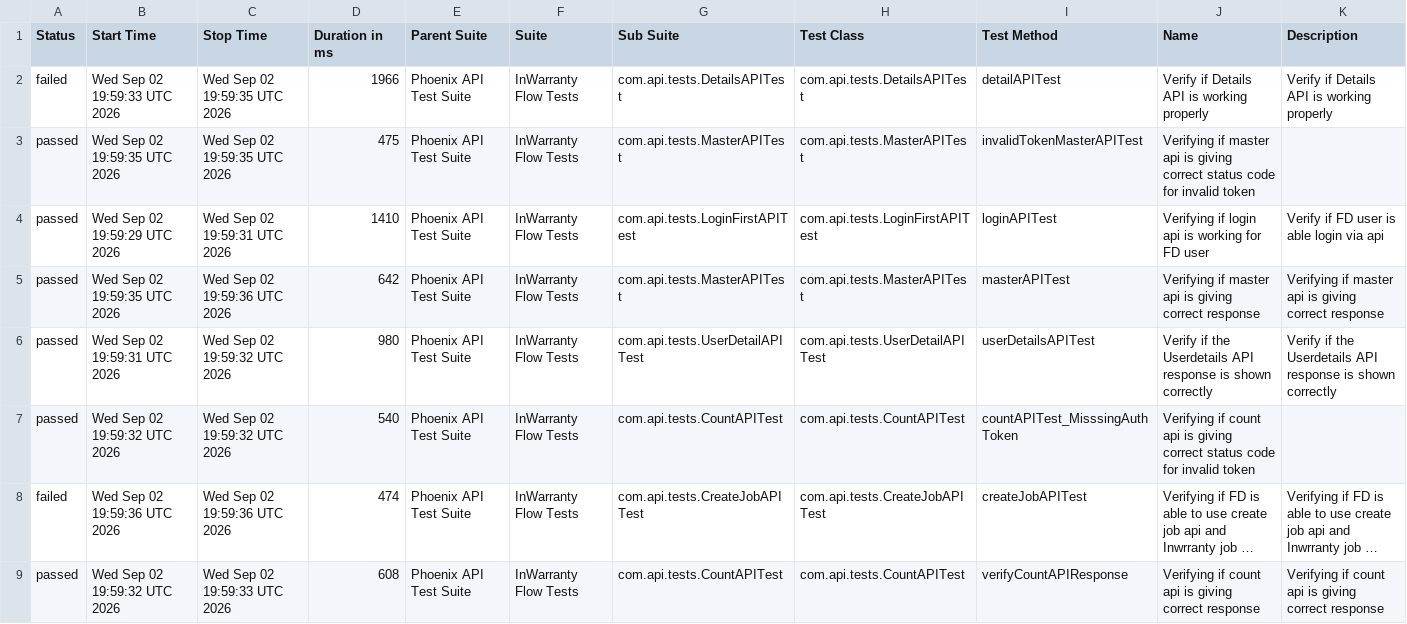
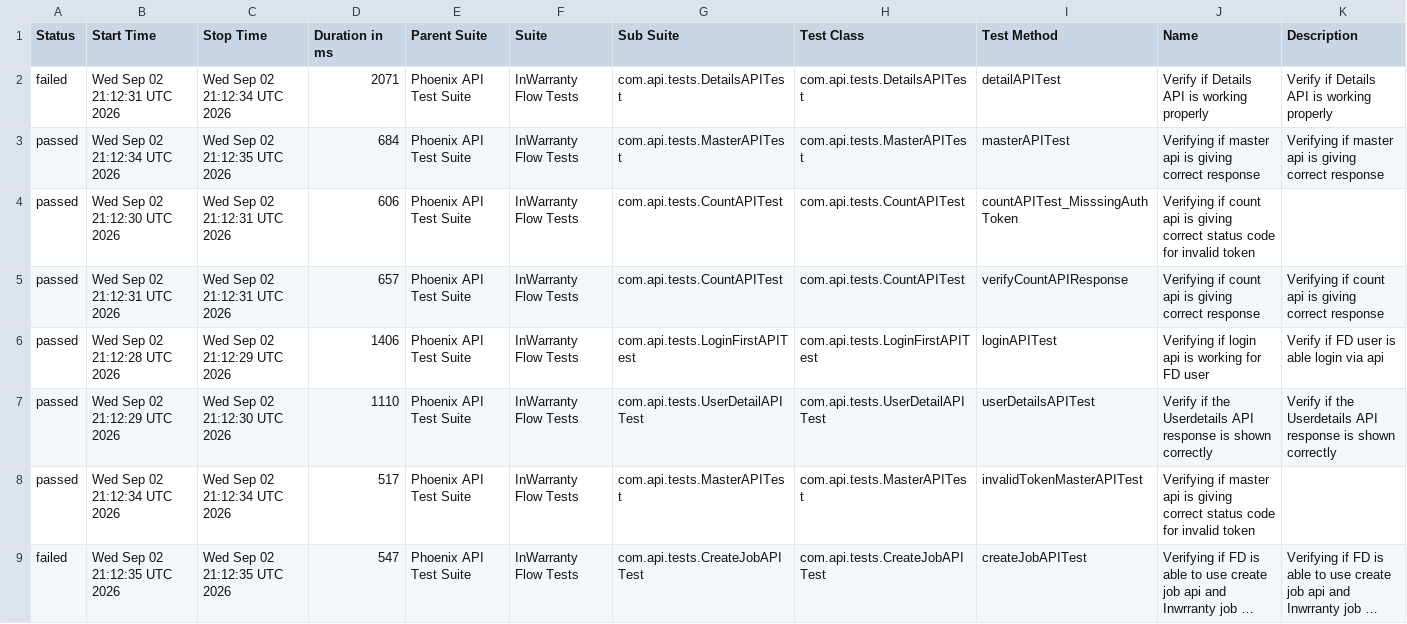
Before and after one commit to taarun96/APIAutomationFrameWork, a CSV file: data/suites.csv, drawn as a sheet; long unchanged cells end in …; removed rows and columns are numbered as before the commit, all else as after; the diff names each change by its address in the sheet, - before the commit and + after, or states it on an @@ line.

```diff
--- a/data/suites.csv
+++ b/data/suites.csv
-B2 (Start Time): Wed Sep 02 19:59:33 UTC 2026
+B2 (Start Time): Wed Sep 02 21:12:31 UTC 2026
-C2 (Stop Time): Wed Sep 02 19:59:35 UTC 2026
+C2 (Stop Time): Wed Sep 02 21:12:34 UTC 2026
-D2 (Duration in ms): 1966
+D2 (Duration in ms): 2071
-B3 (Start Time): Wed Sep 02 19:59:35 UTC 2026
+B3 (Start Time): Wed Sep 02 21:12:34 UTC 2026
-C3 (Stop Time): Wed Sep 02 19:59:35 UTC 2026
+C3 (Stop Time): Wed Sep 02 21:12:35 UTC 2026
-D3 (Duration in ms): 475
+D3 (Duration in ms): 684
-I3 (Test Method): invalidTokenMasterAPITest
+I3 (Test Method): masterAPITest
-J3 (Name): …giving correct status code for invalid token
+J3 (Name): …giving correct response
-K3 (Description): (empty)
+K3 (Description): Verifying if master api is giving correct response
+row 4: passed | Wed Sep 02 21:12:30 UTC 2026 | Wed Sep 02 21:12:31 UTC 2026 | 606 | Phoenix API Test Suite | InWarranty Flow Tests | com.api.tests.CountAPITest | com.api.tests.CountAPITest | countAPITest_MisssingAuthToken | Verifying if count api is giving correct status code for invalid token
+row 5: passed | Wed Sep 02 21:12:31 UTC 2026 | Wed Sep 02 21:12:31 UTC 2026 | 657 | Phoenix API Test Suite | InWarranty Flow Tests | com.api.tests.CountAPITest | com.api.tests.CountAPITest | verifyCountAPIResponse | Verifying if count api is giving correct response | Verifying if count api is giving correct response
-B6 (Start Time): Wed Sep 02 19:59:29 UTC 2026
+B6 (Start Time): Wed Sep 02 21:12:28 UTC 2026
-C6 (Stop Time): Wed Sep 02 19:59:31 UTC 2026
+C6 (Stop Time): Wed Sep 02 21:12:29 UTC 2026
-D6 (Duration in ms): 1410
+D6 (Duration in ms): 1406
-row 5: passed | Wed Sep 02 19:59:35 UTC 2026 | Wed Sep 02 19:59:36 UTC 2026 | 642 | Phoenix API Test Suite | InWarranty Flow Tests | com.api.tests.MasterAPITest | com.api.tests.MasterAPITest | masterAPITest | Verifying if master api is giving correct response | Verifying if master api is giving correct response
-B7 (Start Time): Wed Sep 02 19:59:31 UTC 2026
+B7 (Start Time): Wed Sep 02 21:12:29 UTC 2026
-C7 (Stop Time): Wed Sep 02 19:59:32 UTC 2026
+C7 (Stop Time): Wed Sep 02 21:12:30 UTC 2026
-D7 (Duration in ms): 980
+D7 (Duration in ms): 1110
-B8 (Start Time): Wed Sep 02 19:59:32 UTC 2026
+B8 (Start Time): Wed Sep 02 21:12:34 UTC 2026
-C8 (Stop Time): Wed Sep 02 19:59:32 UTC 2026
+C8 (Stop Time): Wed Sep 02 21:12:34 UTC 2026
-D8 (Duration in ms): 540
+D8 (Duration in ms): 517
-G8 (Sub Suite): com.api.tests.CountAPITest
+G8 (Sub Suite): com.api.tests.MasterAPITest
-H8 (Test Class): com.api.tests.CountAPITest
+H8 (Test Class): com.api.tests.MasterAPITest
-I8 (Test Method): countAPITest_MisssingAuthToken
+I8 (Test Method): invalidTokenMasterAPITest
-J8 (Name): Verifying if count api is…
+J8 (Name): Verifying if master api is…
-B9 (Start Time): Wed Sep 02 19:59:36 UTC 2026
+B9 (Start Time): Wed Sep 02 21:12:35 UTC 2026
-C9 (Stop Time): Wed Sep 02 19:59:36 UTC 2026
+C9 (Stop Time): Wed Sep 02 21:12:35 UTC 2026
-D9 (Duration in ms): 474
+D9 (Duration in ms): 547
-row 9: passed | Wed Sep 02 19:59:32 UTC 2026 | Wed Sep 02 19:59:33 UTC 2026 | 608 | Phoenix API Test Suite | InWarranty Flow Tests | com.api.tests.CountAPITest | com.api.tests.CountAPITest | verifyCountAPIResponse | Verifying if count api is giving correct response | Verifying if count api is giving correct response
```
Also changed, not shown: data/behaviors.csv, 55 other files.
